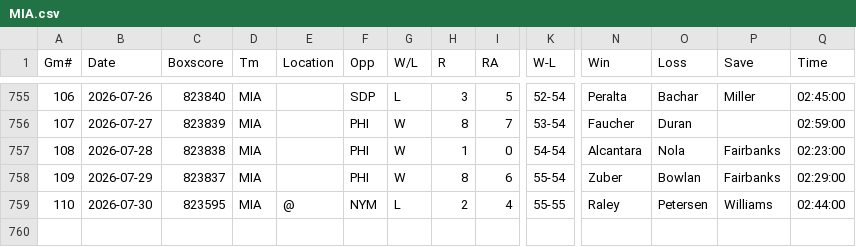
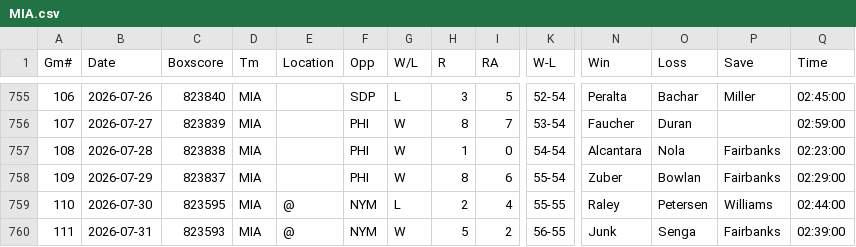
Before and after one commit to ironmanics/mlb-data, a CSV file: data/gamelogs/MIA.csv, drawn as a sheet; only a part is shown, gaps mark what is left out; rows hold the shown columns only; the diff names each change by its address in the sheet, - before the commit and + after, or states it on an @@ line.

Commit message:
Add 1 game(s) for MIA — 2026-08-01

```diff
--- a/data/gamelogs/MIA.csv
+++ b/data/gamelogs/MIA.csv
+row 760: 111 | 2026-07-31 | 823593 | MIA | @ | NYM | W | 5 | 2 | 56-55 | Junk | Senga | Fairbanks | 02:39:00
```
